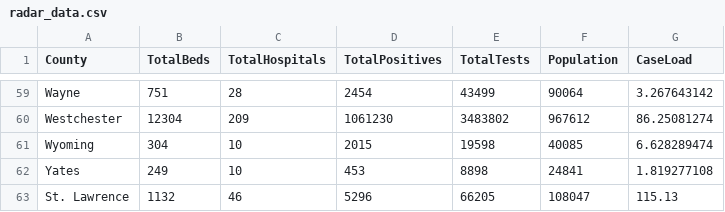
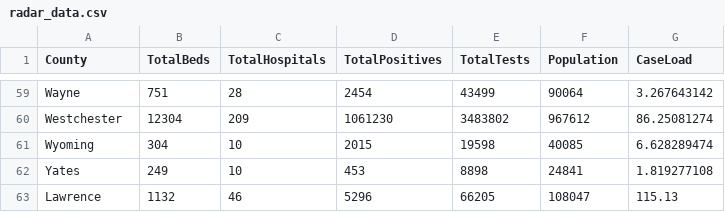
Before and after one commit to KushagraPareek/finaVisProject, a CSV file: static/data/radar_data.csv, drawn as a sheet; only a part is shown, gaps mark what is left out; the diff names each change by its address in the sheet, - before the commit and + after, or states it on an @@ line.

```diff
--- a/static/data/radar_data.csv
+++ b/static/data/radar_data.csv
-A63 (County): St. Lawrence
+A63 (County): Lawrence
```
Also changed, not shown: 8 other files.
